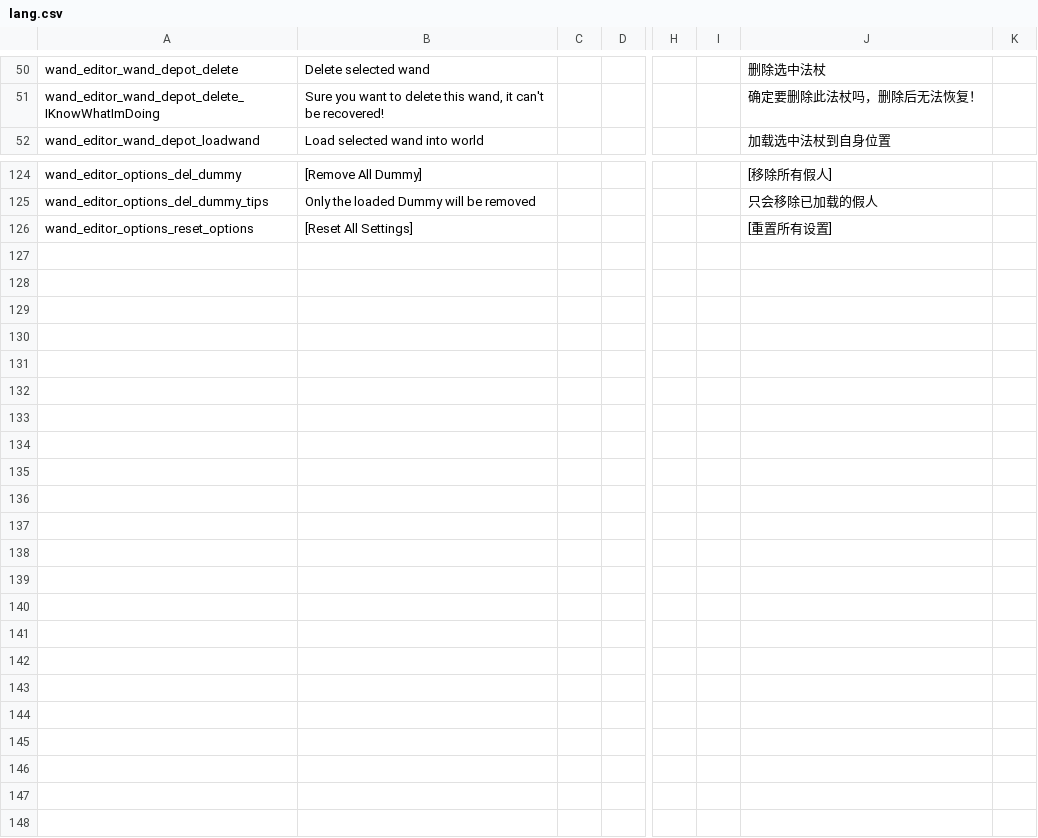
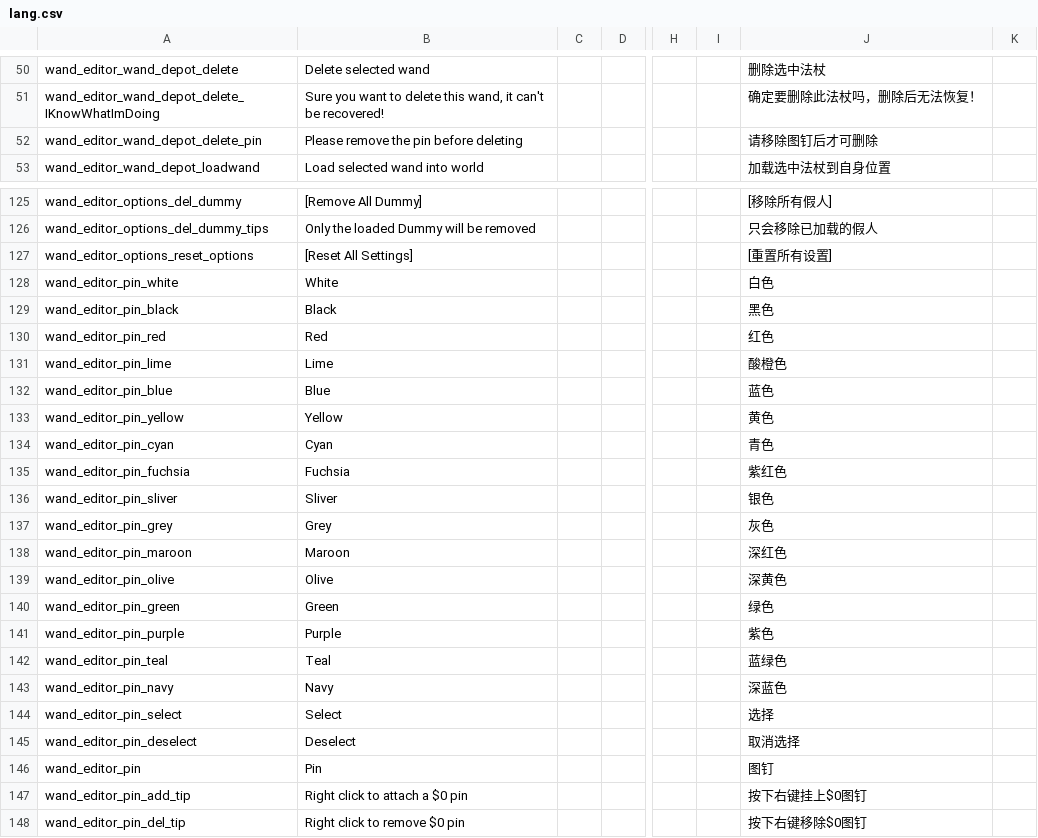
Before and after one commit to KagiamamaHIna/Wand-Editor, a CSV file: files/lang/lang.csv, drawn as a sheet; only a part is shown, gaps mark what is left out; rows hold the shown columns only; the diff covers the shown part only; the diff names each change by its address in the sheet, - before the commit and + after, or states it on an @@ line.

```diff
--- a/files/lang/lang.csv
+++ b/files/lang/lang.csv
+row 52: wand_editor_wand_depot_delete_pin | Please remove the pin before deleting |  |  |  |  | 请移除图钉后才可删除
+row 128: wand_editor_pin_white | White |  |  |  |  | 白色
+row 129: wand_editor_pin_black | Black |  |  |  |  | 黑色
+row 130: wand_editor_pin_red | Red |  |  |  |  | 红色
+row 131: wand_editor_pin_lime | Lime |  |  |  |  | 酸橙色
+row 132: wand_editor_pin_blue | Blue |  |  |  |  | 蓝色
+row 133: wand_editor_pin_yellow | Yellow |  |  |  |  | 黄色
+row 134: wand_editor_pin_cyan | Cyan |  |  |  |  | 青色
+row 135: wand_editor_pin_fuchsia | Fuchsia |  |  |  |  | 紫红色
+row 136: wand_editor_pin_sliver | Sliver |  |  |  |  | 银色
+row 137: wand_editor_pin_grey | Grey |  |  |  |  | 灰色
+row 138: wand_editor_pin_maroon | Maroon |  |  |  |  | 深红色
+row 139: wand_editor_pin_olive | Olive |  |  |  |  | 深黄色
+row 140: wand_editor_pin_green | Green |  |  |  |  | 绿色
+row 141: wand_editor_pin_purple | Purple |  |  |  |  | 紫色
+row 142: wand_editor_pin_teal | Teal |  |  |  |  | 蓝绿色
+row 143: wand_editor_pin_navy | Navy |  |  |  |  | 深蓝色
+row 144: wand_editor_pin_select | Select |  |  |  |  | 选择
+row 145: wand_editor_pin_deselect | Deselect |  |  |  |  | 取消选择
+row 146: wand_editor_pin | Pin |  |  |  |  | 图钉
+row 147: wand_editor_pin_add_tip | Right click to attach a $0 pin |  |  |  |  | 按下右键挂上$0图钉
+row 148: wand_editor_pin_del_tip | Right click to remove $0 pin |  |  |  |  | 按下右键移除$0图钉
```
Also changed, not shown: 2 edited cells elsewhere in this file, 21 other files.
